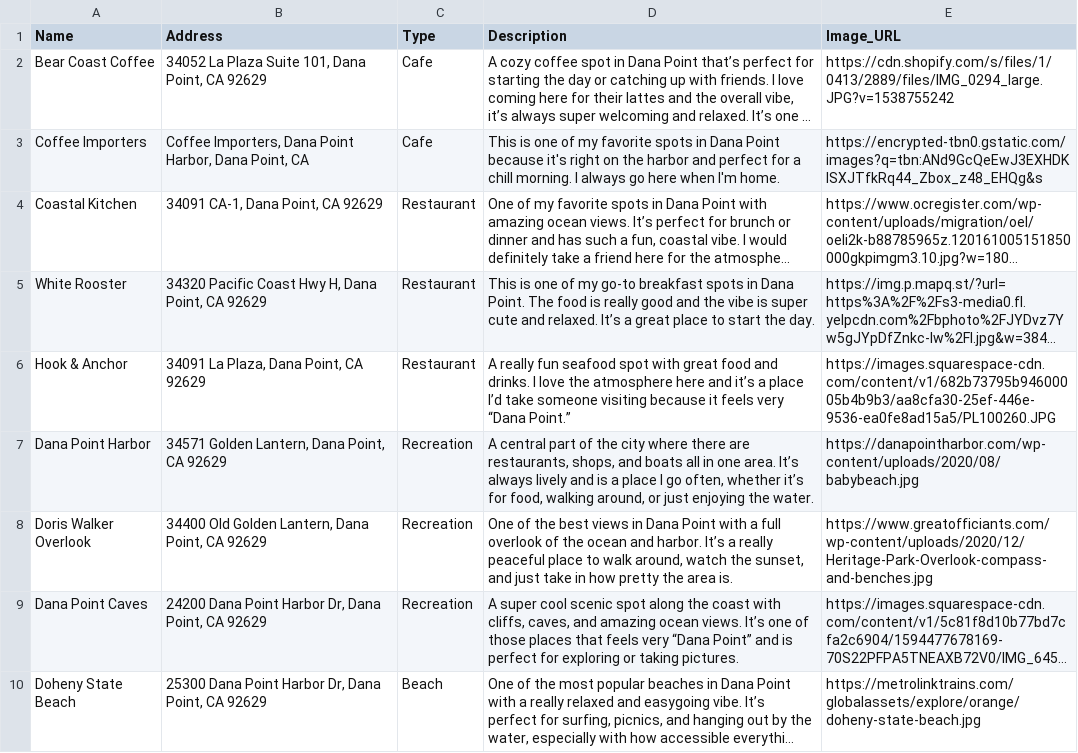
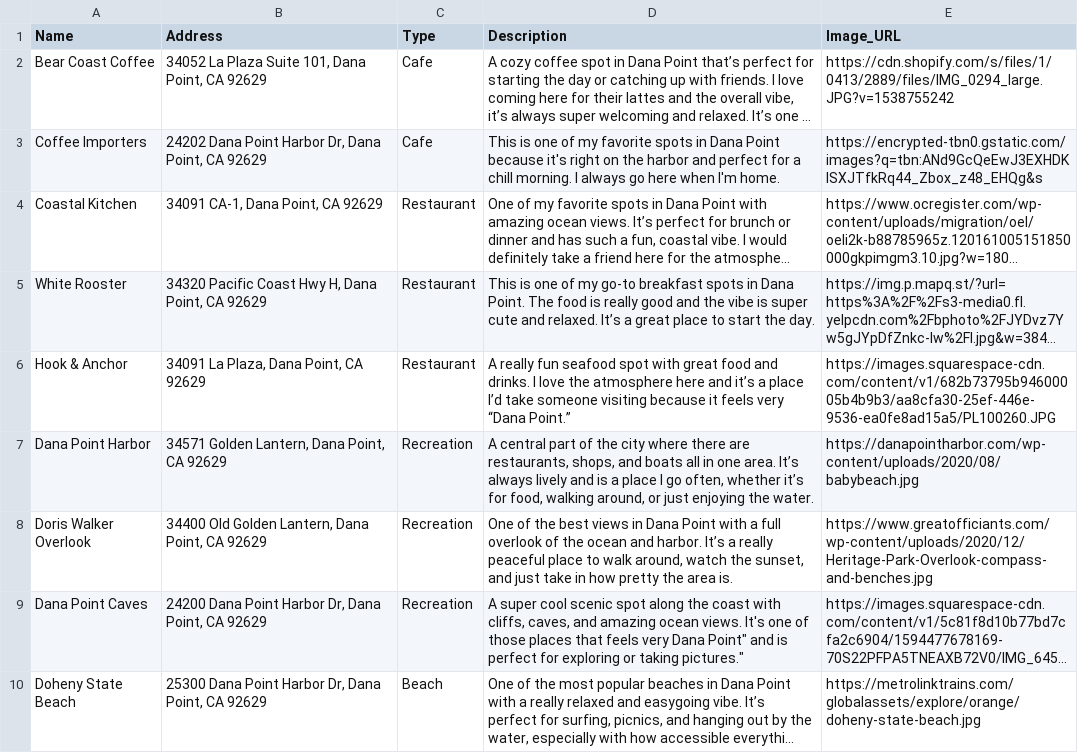
Before and after one commit to sftaglione/DCDA40833-portfolio, a CSV file: hometown_locations.csv, drawn as a sheet; only a part is shown; long unchanged cells end in …; the diff names each change by its address in the sheet, - before the commit and + after, or states it on an @@ line.

Commit message:
updated my coffee importers
-Changed the coordinates on it

```diff
--- a/hometown_locations.csv
+++ b/hometown_locations.csv
-B3 (Address): Coffee Importers, Dana Point Harbor, Dana Point, CA
+B3 (Address): 24202 Dana Point Harbor Dr, Dana Point, CA 92629
-D9 (Description): …ocean views. It’s one of those places that feels very “Dana Point” and is perfect for exploring or taking pictures.
+D9 (Description): …ocean views. It's one of those places that feels very Dana Point" and is perfect for exploring or taking pictures."
```
Also changed, not shown: 1 other file.
